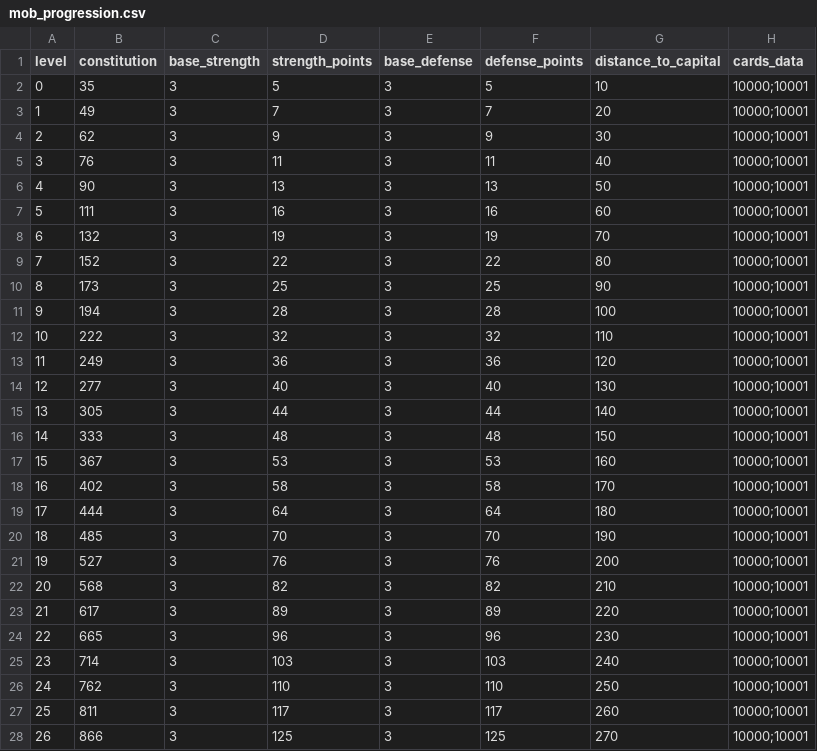
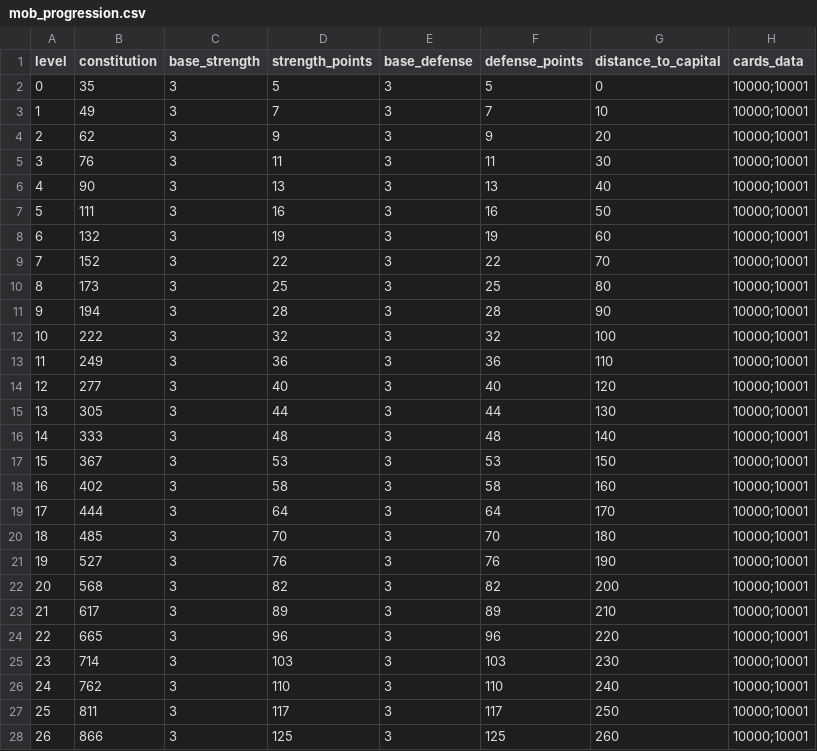
Before and after one commit to emilioparker/gaia_game_server, a CSV file: game_server/definitions/mob_progression.csv, drawn as a sheet; only a part is shown; the diff covers the shown part only.

```diff
--- a/game_server/definitions/mob_progression.csv
+++ b/game_server/definitions/mob_progression.csv
@@ -1,28 +1,28 @@
 level,constitution,base_strength,strength_points,base_defense,defense_points,distance_to_capital,cards_data
-0,35,3,5,3,5,10,10000;10001
-1,49,3,7,3,7,20,10000;10001
-2,62,3,9,3,9,30,10000;10001
-3,76,3,11,3,11,40,10000;10001
-4,90,3,13,3,13,50,10000;10001
-5,111,3,16,3,16,60,10000;10001
-6,132,3,19,3,19,70,10000;10001
-7,152,3,22,3,22,80,10000;10001
-8,173,3,25,3,25,90,10000;10001
-9,194,3,28,3,28,100,10000;10001
-10,222,3,32,3,32,110,10000;10001
-11,249,3,36,3,36,120,10000;10001
-12,277,3,40,3,40,130,10000;10001
-13,305,3,44,3,44,140,10000;10001
-14,333,3,48,3,48,150,10000;10001
-15,367,3,53,3,53,160,10000;10001
-16,402,3,58,3,58,170,10000;10001
-17,444,3,64,3,64,180,10000;10001
-18,485,3,70,3,70,190,10000;10001
-19,527,3,76,3,76,200,10000;10001
-20,568,3,82,3,82,210,10000;10001
-21,617,3,89,3,89,220,10000;10001
-22,665,3,96,3,96,230,10000;10001
-23,714,3,103,3,103,240,10000;10001
-24,762,3,110,3,110,250,10000;10001
-25,811,3,117,3,117,260,10000;10001
-26,866,3,125,3,125,270,10000;10001
+0,35,3,5,3,5,0,10000;10001
+1,49,3,7,3,7,10,10000;10001
+2,62,3,9,3,9,20,10000;10001
+3,76,3,11,3,11,30,10000;10001
+4,90,3,13,3,13,40,10000;10001
+5,111,3,16,3,16,50,10000;10001
+6,132,3,19,3,19,60,10000;10001
+7,152,3,22,3,22,70,10000;10001
+8,173,3,25,3,25,80,10000;10001
+9,194,3,28,3,28,90,10000;10001
+10,222,3,32,3,32,100,10000;10001
+11,249,3,36,3,36,110,10000;10001
+12,277,3,40,3,40,120,10000;10001
+13,305,3,44,3,44,130,10000;10001
+14,333,3,48,3,48,140,10000;10001
+15,367,3,53,3,53,150,10000;10001
+16,402,3,58,3,58,160,10000;10001
+17,444,3,64,3,64,170,10000;10001
+18,485,3,70,3,70,180,10000;10001
+19,527,3,76,3,76,190,10000;10001
+20,568,3,82,3,82,200,10000;10001
+21,617,3,89,3,89,210,10000;10001
+22,665,3,96,3,96,220,10000;10001
+23,714,3,103,3,103,230,10000;10001
+24,762,3,110,3,110,240,10000;10001
+25,811,3,117,3,117,250,10000;10001
+26,866,3,125,3,125,260,10000;10001
```
Also changed, not shown: 4 edited cells elsewhere in this file, game_server/definitions/cards.csv, 10 other files.
